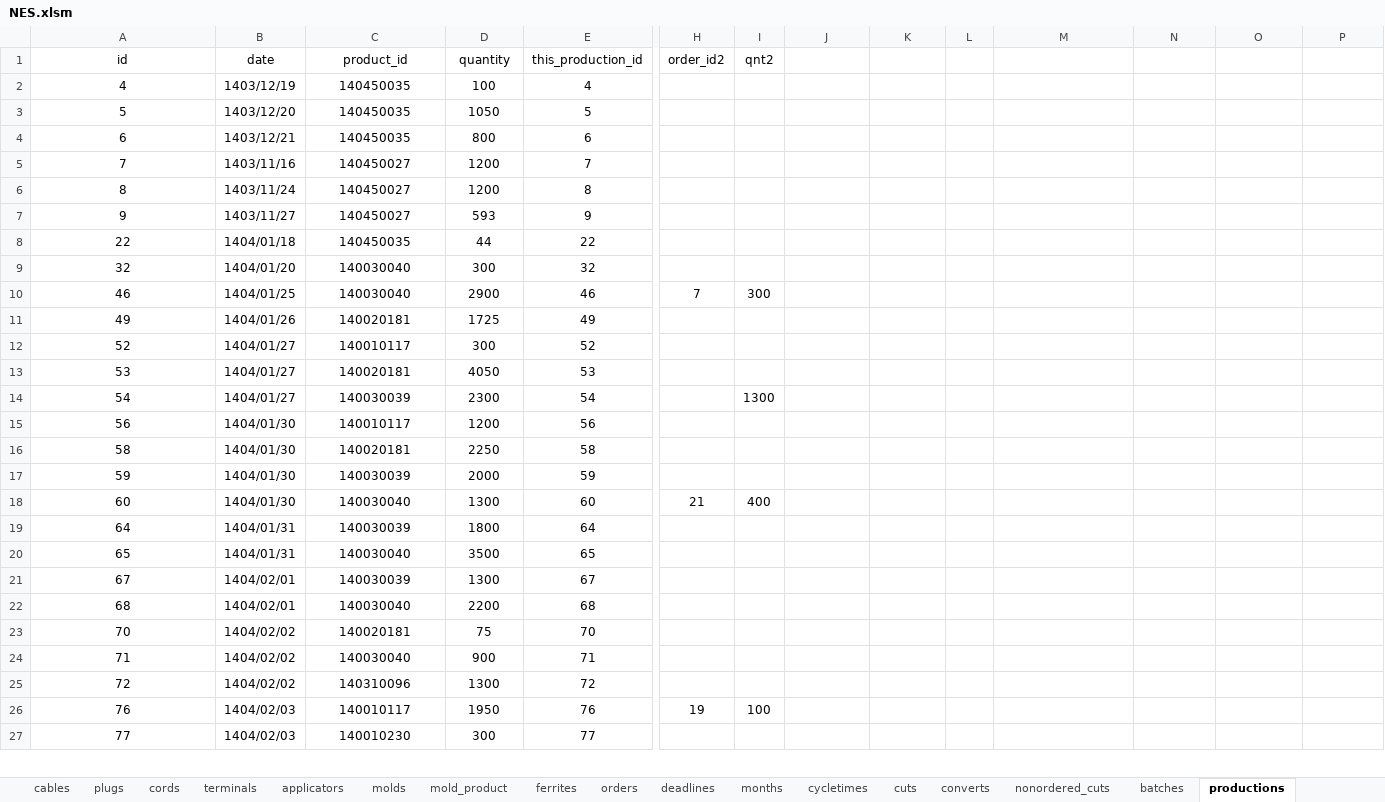
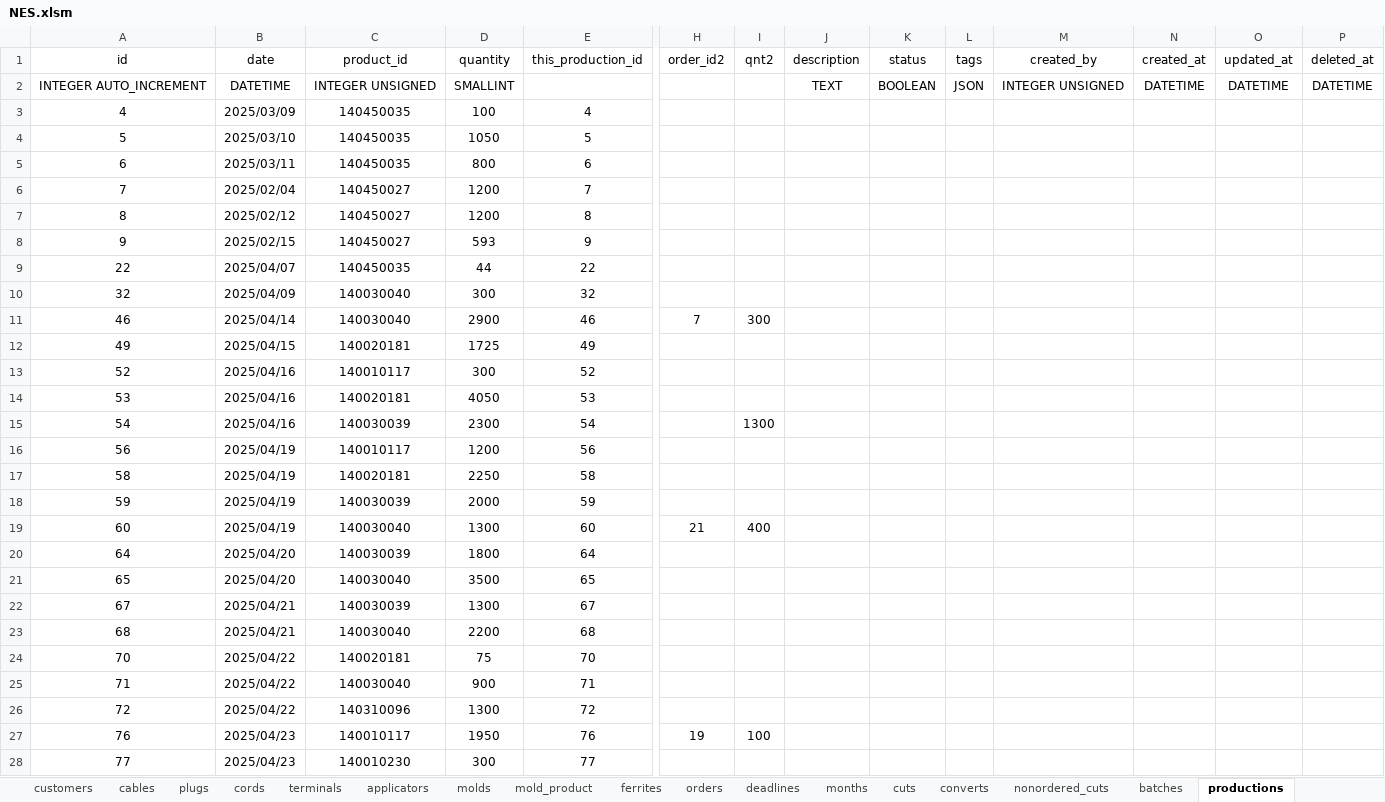
Before and after one commit to sadeghi313b/NES-mini, an Excel workbook: zz-database/Excells/NES.xlsm, sheet productions, drawn as a sheet; only a part is shown, gaps mark what is left out; values as stored, in another font and other column widths than the file's, no borders; table styles not drawn; addresses are those after the commit; rows hold the shown columns only; the diff covers the shown part only; the diff names each change by its address in the sheet, - before the commit and + after, or states it on an @@ line.

```diff
--- a/zz-database/Excells/NES.xlsm (sheet productions)
+++ b/zz-database/Excells/NES.xlsm (sheet productions)
-J1: (empty)
+J1: description
-K1: (empty)
+K1: status
-L1: (empty)
+L1: tags
-M1: (empty)
+M1: created_by
-N1: (empty)
+N1: created_at
-O1: (empty)
+O1: updated_at
-P1: (empty)
+P1: deleted_at
+row 2: INTEGER AUTO_INCREMENT | DATETIME | INTEGER UNSIGNED | SMALLINT |  |  |  | TEXT | BOOLEAN | JSON | INTEGER UNSIGNED | DATETIME | DATETIME | DATETIME
-B3 (date): 1403/12/19
+B3 (date): 2025/03/09
-B4 (date): 1403/12/20
+B4 (date): 2025/03/10
-B5 (date): 1403/12/21
+B5 (date): 2025/03/11
-B6 (date): 1403/11/16
+B6 (date): 2025/02/04
-B7 (date): 1403/11/24
+B7 (date): 2025/02/12
-B8 (date): 1403/11/27
+B8 (date): 2025/02/15
-B9 (date): 1404/01/18
+B9 (date): 2025/04/07
-B10 (date): 1404/01/20
+B10 (date): 2025/04/09
-B11 (date): 1404/01/25
+B11 (date): 2025/04/14
-B12 (date): 1404/01/26
+B12 (date): 2025/04/15
-B13:B15 (date): 1404/01/27
+B13:B15 (date): 2025/04/16
-B16:B19 (date): 1404/01/30
+B16:B19 (date): 2025/04/19
-B20:B21 (date): 1404/01/31
+B20:B21 (date): 2025/04/20
-B22:B23 (date): 1404/02/01
+B22:B23 (date): 2025/04/21
-B24:B26 (date): 1404/02/02
+B24:B26 (date): 2025/04/22
-B27:B28 (date): 1404/02/03
+B27:B28 (date): 2025/04/23
```
Also changed, not shown: 403 edited cells elsewhere in this sheet, sheet terminals, sheet cuts, sheet mold_product, sheet orders, sheet deadlines, sheet plugs, 13 more sheets, other sheet tabs, formulas that keep their value, zz-database/Excells/NES%.xlsm, 32 other files.
